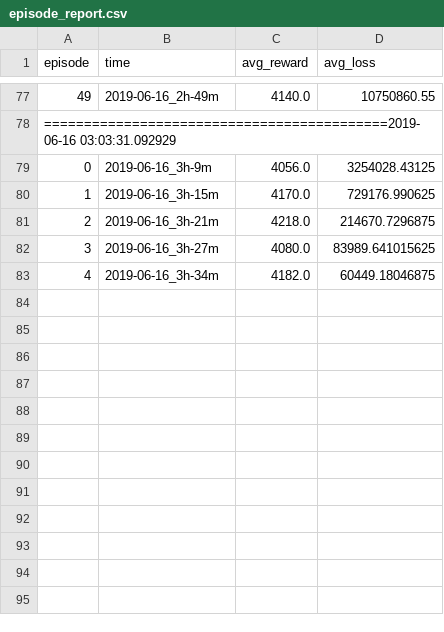
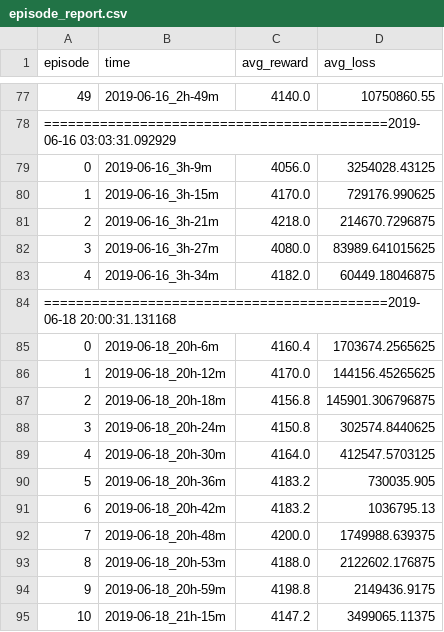
Before and after one commit to PanChunjie/Sh_Reinforcement_Learning, a CSV file: py_ddpg/report/episode_report.csv, drawn as a sheet; only a part is shown, gaps mark what is left out.

Commit message:
10 episode save

```diff
--- a/py_ddpg/report/episode_report.csv
+++ b/py_ddpg/report/episode_report.csv
@@ -83 +83,13 @@ episode, time, avg_reward, avg_loss
 4,2019-06-16_3h-34m,4182.0,60449.18046875
+===========================================2019-06-18 20:00:31.131168
+0,2019-06-18_20h-6m,4160.4,1703674.2565625
+1,2019-06-18_20h-12m,4170.0,144156.45265625
+2,2019-06-18_20h-18m,4156.8,145901.306796875
+3,2019-06-18_20h-24m,4150.8,302574.8440625
+4,2019-06-18_20h-30m,4164.0,412547.5703125
+5,2019-06-18_20h-36m,4183.2,730035.905
+6,2019-06-18_20h-42m,4183.2,1036795.13
+7,2019-06-18_20h-48m,4200.0,1749988.639375
+8,2019-06-18_20h-53m,4188.0,2122602.176875
+9,2019-06-18_20h-59m,4198.8,2149436.9175
+10,2019-06-18_21h-15m,4147.2,3499065.11375
```
Also changed, not shown: 15 other files.
